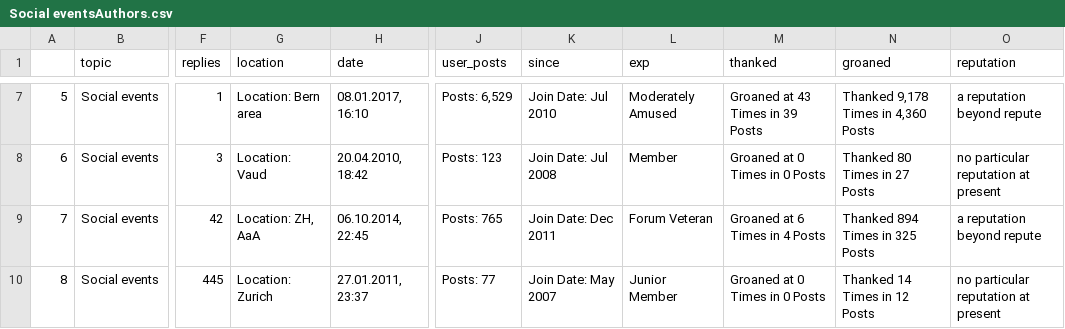
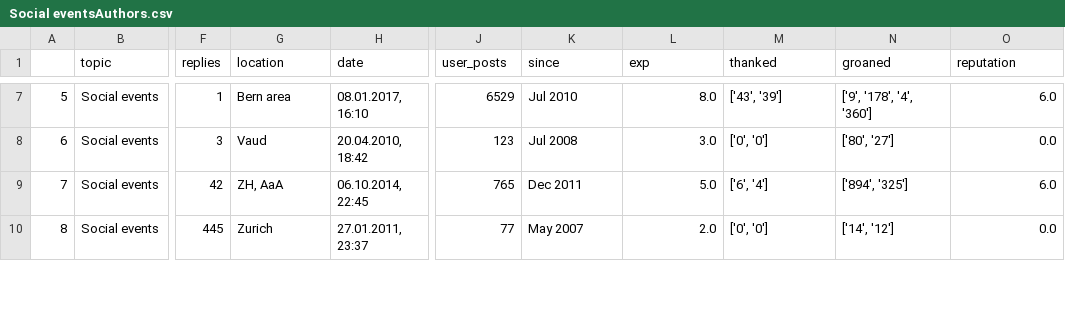
Before and after one commit to Josele/EPF, a CSV file: csv/Social eventsAuthors.csv, drawn as a sheet; only a part is shown, gaps mark what is left out; the diff covers the shown part only; the diff names each change by its address in the sheet, - before the commit and + after, or states it on an @@ line.

```diff
--- a/csv/Social eventsAuthors.csv
+++ b/csv/Social eventsAuthors.csv
-G7 (location): Location: Bern area
+G7 (location): Bern area
-J7 (user_posts): Posts: 6,529
+J7 (user_posts): 6529
-K7 (since): Join Date: Jul 2010
+K7 (since): Jul 2010
-L7 (exp): Moderately Amused
+L7 (exp): 8.0
-M7 (thanked): Groaned at 43 Times in 39 Posts
+M7 (thanked): ['43', '39']
-N7 (groaned): Thanked 9,178 Times in 4,360 Posts
+N7 (groaned): ['9', '178', '4', '360']
-O7 (reputation): a reputation beyond repute
+O7 (reputation): 6.0
-G8 (location): Location: Vaud
+G8 (location): Vaud
-J8 (user_posts): Posts: 123
+J8 (user_posts): 123
-K8 (since): Join Date: Jul 2008
+K8 (since): Jul 2008
-L8 (exp): Member
+L8 (exp): 3.0
-M8 (thanked): Groaned at 0 Times in 0 Posts
+M8 (thanked): ['0', '0']
-N8 (groaned): Thanked 80 Times in 27 Posts
+N8 (groaned): ['80', '27']
-O8 (reputation): no particular reputation at present
+O8 (reputation): 0.0
-G9 (location): Location: ZH, AaA
+G9 (location): ZH, AaA
-J9 (user_posts): Posts: 765
+J9 (user_posts): 765
-K9 (since): Join Date: Dec 2011
+K9 (since): Dec 2011
-L9 (exp): Forum Veteran
+L9 (exp): 5.0
-M9 (thanked): Groaned at 6 Times in 4 Posts
+M9 (thanked): ['6', '4']
-N9 (groaned): Thanked 894 Times in 325 Posts
+N9 (groaned): ['894', '325']
-O9 (reputation): a reputation beyond repute
+O9 (reputation): 6.0
-G10 (location): Location: Zurich
+G10 (location): Zurich
-J10 (user_posts): Posts: 77
+J10 (user_posts): 77
-K10 (since): Join Date: May 2007
+K10 (since): May 2007
-L10 (exp): Junior Member
+L10 (exp): 2.0
-M10 (thanked): Groaned at 0 Times in 0 Posts
+M10 (thanked): ['0', '0']
-N10 (groaned): Thanked 14 Times in 12 Posts
+N10 (groaned): ['14', '12']
-O10 (reputation): no particular reputation at present
+O10 (reputation): 0.0
```
Also changed, not shown: 91 edited cells elsewhere in this file, csv/Commercial eventsAuthors.csv, csv/Social events.csv, 21 other files.
